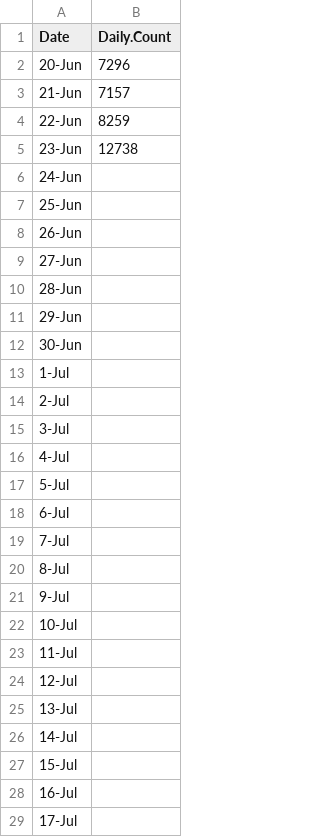
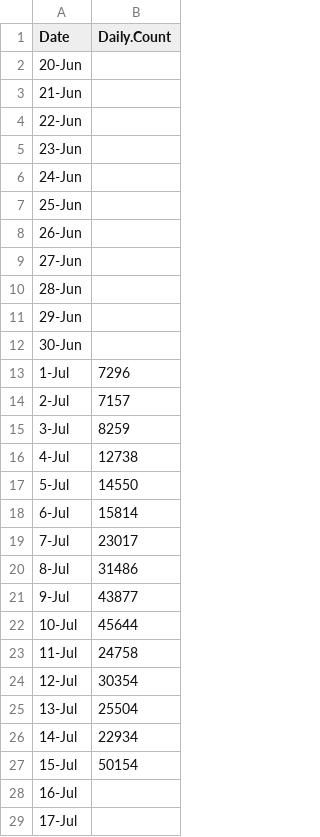
Before and after one commit to KyleGatt/RunTracking25, a CSV file: Data/Escapement/Kenai_Sonar.csv, drawn as a sheet; only a part is shown.

```diff
--- a/Data/Escapement/Kenai_Sonar.csv
+++ b/Data/Escapement/Kenai_Sonar.csv
@@ -1,6 +1,6 @@
 Date,Daily.Count
-20-Jun,7296
-21-Jun,7157
-22-Jun,8259
-23-Jun,12738
+20-Jun,
+21-Jun,
+22-Jun,
+23-Jun,
 24-Jun,
@@ -12,17 +12,17 @@ Date,Daily.Count
 30-Jun,
-1-Jul,
-2-Jul,
-3-Jul,
-4-Jul,
-5-Jul,
-6-Jul,
-7-Jul,
-8-Jul,
-9-Jul,
-10-Jul,
-11-Jul,
-12-Jul,
-13-Jul,
-14-Jul,
-15-Jul,
+1-Jul,7296
+2-Jul,7157
+3-Jul,8259
+4-Jul,12738
+5-Jul,14550
+6-Jul,15814
+7-Jul,23017
+8-Jul,31486
+9-Jul,43877
+10-Jul,45644
+11-Jul,24758
+12-Jul,30354
+13-Jul,25504
+14-Jul,22934
+15-Jul,50154
 16-Jul,
```
Also changed, not shown: Data/Escapement/Fish_Creek.csv, Data/Escapement/Kasilof_Sonar.csv, 6 other files.
